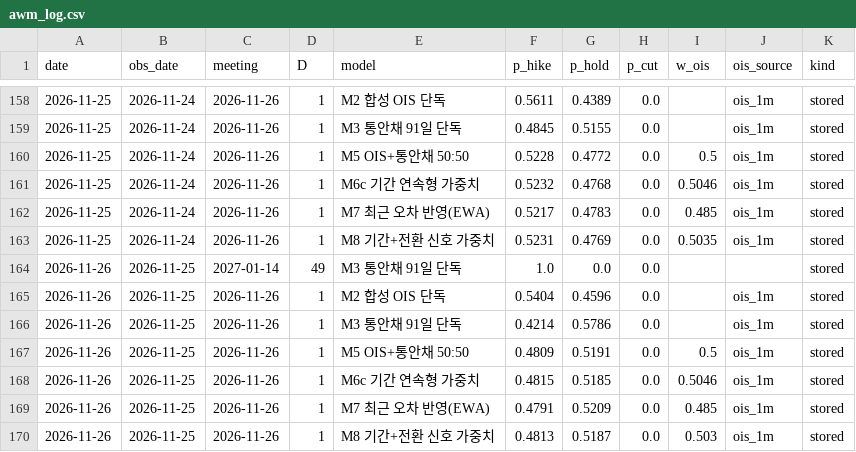
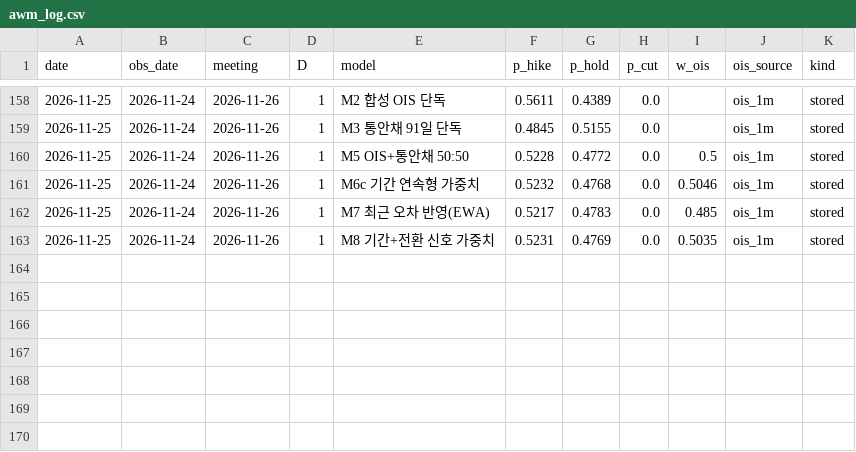
Before and after one commit to raspos/bokwatch, a CSV file: data/awm_log.csv, drawn as a sheet; only a part is shown, gaps mark what is left out.

```diff
--- a/data/awm_log.csv
+++ b/data/awm_log.csv
@@ -163,8 +163 @@ date,obs_date,meeting,D,model,p_hike,p_hold,p_cut,w_ois,ois_source,kind
 2026-11-25,2026-11-24,2026-11-26,1,M8 기간+전환 신호 가중치,0.5231,0.4769,0.0,0.5035,ois_1m,stored
-2026-11-26,2026-11-25,2027-01-14,49,M3 통안채 91일 단독,1.0,0.0,0.0,,,stored
-2026-11-26,2026-11-25,2026-11-26,1,M2 합성 OIS 단독,0.5404,0.4596,0.0,,ois_1m,stored
-2026-11-26,2026-11-25,2026-11-26,1,M3 통안채 91일 단독,0.4214,0.5786,0.0,,ois_1m,stored
-2026-11-26,2026-11-25,2026-11-26,1,M5 OIS+통안채 50:50,0.4809,0.5191,0.0,0.5,ois_1m,stored
-2026-11-26,2026-11-25,2026-11-26,1,M6c 기간 연속형 가중치,0.4815,0.5185,0.0,0.5046,ois_1m,stored
-2026-11-26,2026-11-25,2026-11-26,1,M7 최근 오차 반영(EWA),0.4791,0.5209,0.0,0.485,ois_1m,stored
-2026-11-26,2026-11-25,2026-11-26,1,M8 기간+전환 신호 가중치,0.4813,0.5187,0.0,0.503,ois_1m,stored
```
Also changed, not shown: data/prob_log.csv, site/data/prob_log_rep.csv, 10 other files.
